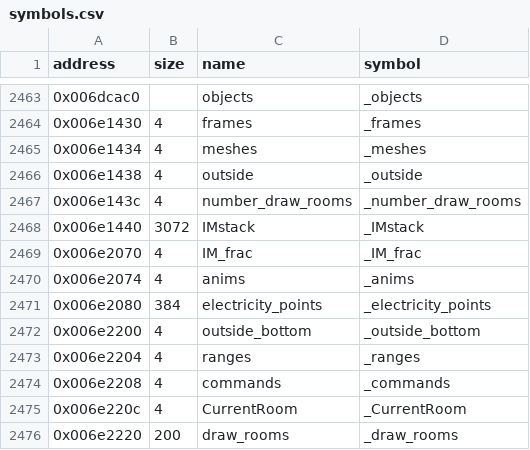
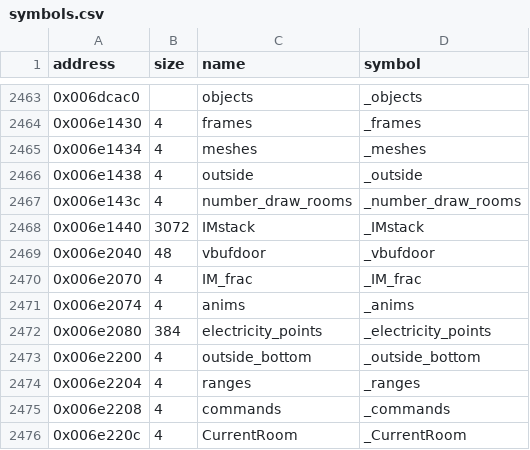
Before and after one commit to LostArtefacts/tr03, a CSV file: config/symbols.csv, drawn as a sheet; only a part is shown, gaps mark what is left out; the shorter side is filled out with more unchanged rows.

```diff
--- a/config/symbols.csv
+++ b/config/symbols.csv
@@ -2468,2 +2468,3 @@ address,size,name,symbol
 0x006e1440,3072,IMstack,_IMstack
+0x006e2040,48,vbufdoor,_vbufdoor
 0x006e2070,4,IM_frac,_IM_frac
```
Also changed, not shown: 2 other files.
